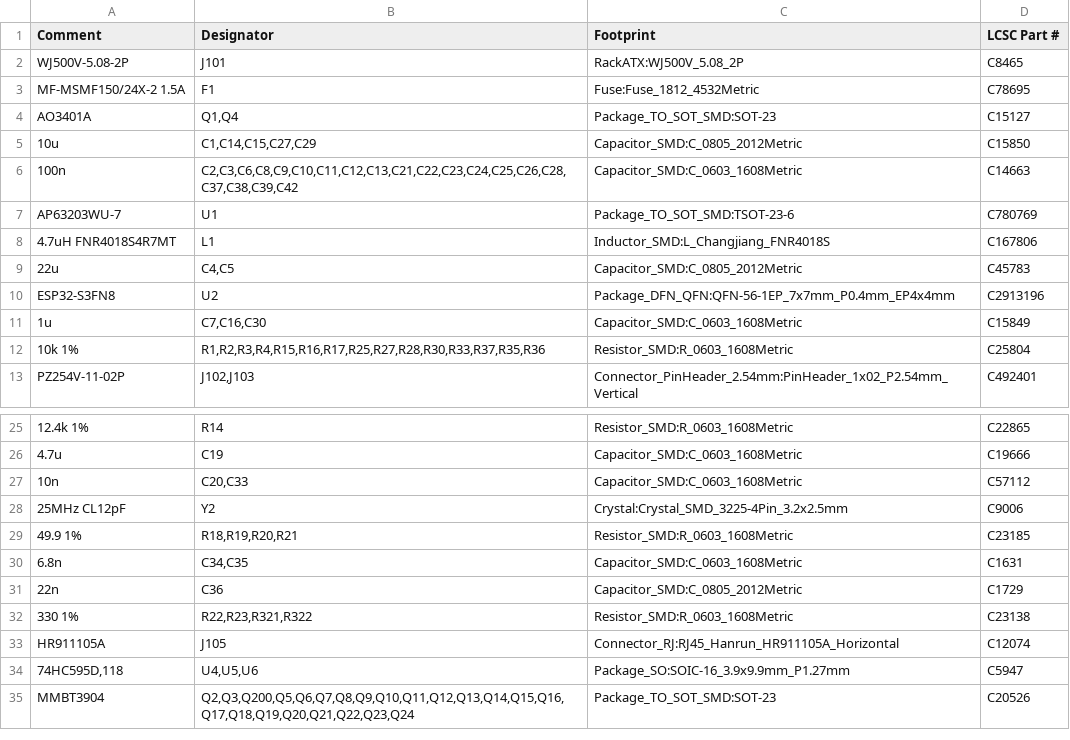
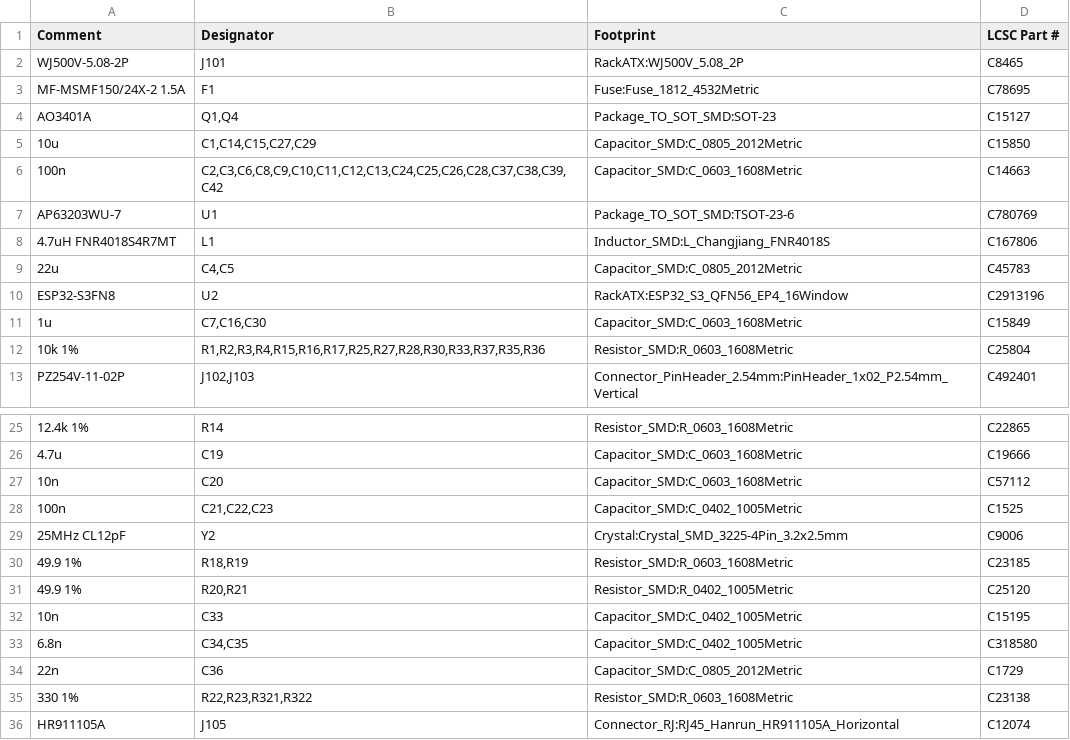
Before and after one commit to ddasdkimo/rack-atx-controller, a CSV file: hardware/bom/controller-jlc-bom.csv, drawn as a sheet; only a part is shown, gaps mark what is left out; the shorter side is filled out with more unchanged rows; addresses are those after the commit; the diff names each change by its address in the sheet, - before the commit and + after, or states it on an @@ line.

```diff
--- a/hardware/bom/controller-jlc-bom.csv
+++ b/hardware/bom/controller-jlc-bom.csv
-B6 (Designator): C2,C3,C6,C8,C9,C10,C11,C12,C13,C21,C22,C23,C24,C25,C26,C28,C37,C38,C39,C42
+B6 (Designator): C2,C3,C6,C8,C9,C10,C11,C12,C13,C24,C25,C26,C28,C37,C38,C39,C42
-C10 (Footprint): Package_DFN_QFN:QFN-56-1EP_7x7mm_P0.4mm_EP4x4mm
+C10 (Footprint): RackATX:ESP32_S3_QFN56_EP4_16Window
-B27 (Designator): C20,C33
+B27 (Designator): C20
+row 28: 100n | C21,C22,C23 | Capacitor_SMD:C_0402_1005Metric | C1525
-B30 (Designator): R18,R19,R20,R21
+B30 (Designator): R18,R19
+row 31: 49.9 1% | R20,R21 | Resistor_SMD:R_0402_1005Metric | C25120
+row 32: 10n | C33 | Capacitor_SMD:C_0402_1005Metric | C15195
-C33 (Footprint): Capacitor_SMD:C_0603_1608Metric
+C33 (Footprint): Capacitor_SMD:C_0402_1005Metric
-D33 (LCSC Part #): C1631
+D33 (LCSC Part #): C318580
```
Also changed, not shown: hardware/bom/batch-parts-cost.csv, hardware/bom/controller-bom.csv, 44 other files.
